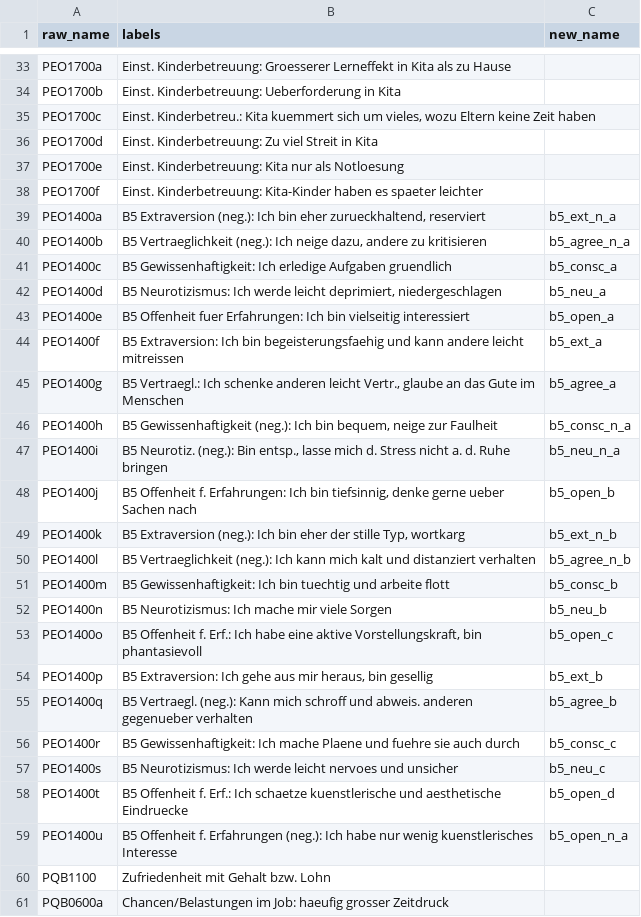
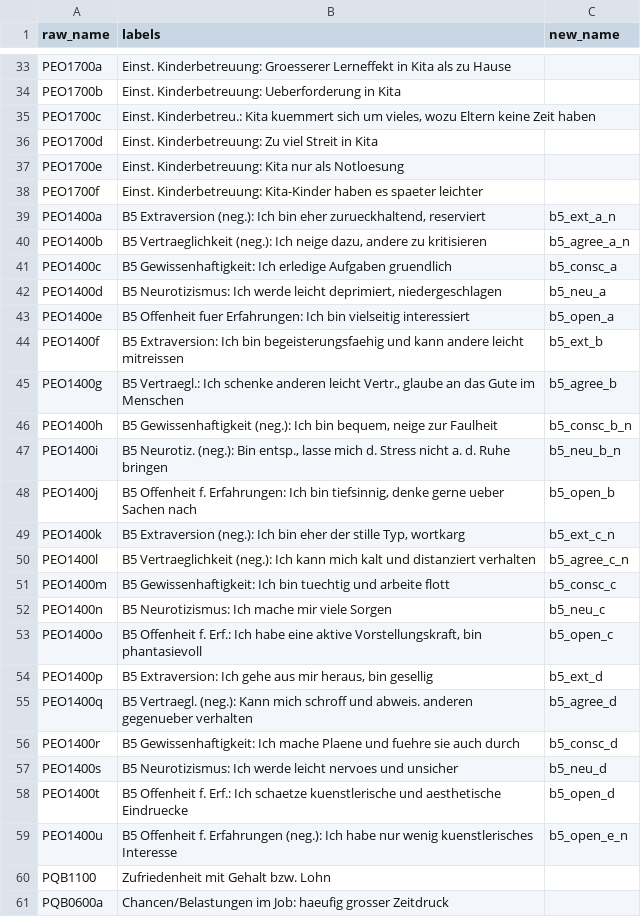
Before and after one commit to aysuavci/pass_data_preparation, a CSV file: src/data_management/PENDDAT/PENDDAT_renaming.csv, drawn as a sheet; only a part is shown, gaps mark what is left out.

Commit message:
Changes in Big Five renaming.

```diff
--- a/src/data_management/PENDDAT/PENDDAT_renaming.csv
+++ b/src/data_management/PENDDAT/PENDDAT_renaming.csv
@@ -38,4 +38,4 @@ PEO1700e;Einst. Kinderbetreuung: Kita nur als Notloesung;
 PEO1700f;Einst. Kinderbetreuung: Kita-Kinder haben es spaeter leichter;
-PEO1400a;B5 Extraversion (neg.): Ich bin eher zurueckhaltend, reserviert;b5_ext_n_a
-PEO1400b;B5 Vertraeglichkeit (neg.): Ich neige dazu, andere zu kritisieren;b5_agree_n_a
+PEO1400a;B5 Extraversion (neg.): Ich bin eher zurueckhaltend, reserviert;b5_ext_a_n
+PEO1400b;B5 Vertraeglichkeit (neg.): Ich neige dazu, andere zu kritisieren;b5_agree_a_n
 PEO1400c;B5 Gewissenhaftigkeit: Ich erledige Aufgaben gruendlich;b5_consc_a
@@ -43,18 +43,18 @@ PEO1400d;B5 Neurotizismus: Ich werde leicht deprimiert, niedergeschlagen;b5_neu_
 PEO1400e;B5 Offenheit fuer Erfahrungen: Ich bin vielseitig interessiert;b5_open_a
-PEO1400f;B5 Extraversion:  Ich bin begeisterungsfaehig und kann andere leicht mitreissen;b5_ext_a
-PEO1400g;B5 Vertraegl.: Ich schenke anderen leicht Vertr., glaube an das Gute im Menschen;b5_agree_a
-PEO1400h;B5 Gewissenhaftigkeit (neg.): Ich bin bequem, neige zur Faulheit;b5_consc_n_a
-PEO1400i;B5 Neurotiz. (neg.): Bin entsp., lasse mich d. Stress nicht a. d. Ruhe bringen;b5_neu_n_a
+PEO1400f;B5 Extraversion:  Ich bin begeisterungsfaehig und kann andere leicht mitreissen;b5_ext_b
+PEO1400g;B5 Vertraegl.: Ich schenke anderen leicht Vertr., glaube an das Gute im Menschen;b5_agree_b
+PEO1400h;B5 Gewissenhaftigkeit (neg.): Ich bin bequem, neige zur Faulheit;b5_consc_b_n
+PEO1400i;B5 Neurotiz. (neg.): Bin entsp., lasse mich d. Stress nicht a. d. Ruhe bringen;b5_neu_b_n
 PEO1400j;B5 Offenheit f. Erfahrungen: Ich bin tiefsinnig, denke gerne ueber Sachen nach;b5_open_b
-PEO1400k;B5 Extraversion (neg.): Ich bin eher der stille Typ, wortkarg;b5_ext_n_b
-PEO1400l;B5 Vertraeglichkeit (neg.): Ich kann mich kalt und distanziert verhalten;b5_agree_n_b
-PEO1400m;B5 Gewissenhaftigkeit: Ich bin tuechtig und arbeite flott;b5_consc_b
-PEO1400n;B5 Neurotizismus: Ich mache mir viele Sorgen;b5_neu_b
+PEO1400k;B5 Extraversion (neg.): Ich bin eher der stille Typ, wortkarg;b5_ext_c_n
+PEO1400l;B5 Vertraeglichkeit (neg.): Ich kann mich kalt und distanziert verhalten;b5_agree_c_n
+PEO1400m;B5 Gewissenhaftigkeit: Ich bin tuechtig und arbeite flott;b5_consc_c
+PEO1400n;B5 Neurotizismus: Ich mache mir viele Sorgen;b5_neu_c
 PEO1400o;B5 Offenheit f. Erf.: Ich habe eine aktive Vorstellungskraft, bin phantasievoll;b5_open_c
-PEO1400p;B5 Extraversion: Ich gehe aus mir heraus, bin gesellig;b5_ext_b
-PEO1400q;B5 Vertraegl. (neg.): Kann mich schroff und abweis. anderen gegenueber verhalten;b5_agree_b
-PEO1400r;B5 Gewissenhaftigkeit: Ich mache Plaene und fuehre sie auch durch;b5_consc_c
-PEO1400s;B5 Neurotizismus: Ich werde leicht nervoes und unsicher;b5_neu_c
+PEO1400p;B5 Extraversion: Ich gehe aus mir heraus, bin gesellig;b5_ext_d
+PEO1400q;B5 Vertraegl. (neg.): Kann mich schroff und abweis. anderen gegenueber verhalten;b5_agree_d
+PEO1400r;B5 Gewissenhaftigkeit: Ich mache Plaene und fuehre sie auch durch;b5_consc_d
+PEO1400s;B5 Neurotizismus: Ich werde leicht nervoes und unsicher;b5_neu_d
 PEO1400t;B5 Offenheit f. Erf.: Ich schaetze kuenstlerische und aesthetische Eindruecke;b5_open_d
-PEO1400u;B5 Offenheit f. Erfahrungen (neg.): Ich habe nur wenig kuenstlerisches Interesse;b5_open_n_a
+PEO1400u;B5 Offenheit f. Erfahrungen (neg.): Ich habe nur wenig kuenstlerisches Interesse;b5_open_e_n
 PQB1100;Zufriedenheit mit Gehalt bzw. Lohn;
```
